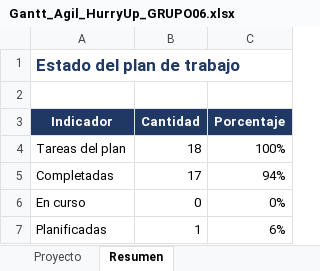
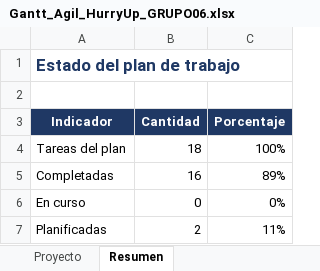
Before and after one commit to Vichobustosss/2026_2_BUSTOS-HEREDIA_CASPTONE_002D_GRUPO_006, an Excel workbook: Fase 2/Evidencias Proyecto/Evidencias de documentación/Gantt_Agil_HurryUp_GRUPO06.xlsx, sheet Resumen, drawn as a sheet; values as stored, in another font and other column widths than the file's, no borders; the diff names each change by its address in the sheet, - before the commit and + after, or states it on an @@ line.

```diff
--- a/Fase 2/Evidencias Proyecto/Evidencias de documentación/Gantt_Agil_HurryUp_GRUPO06.xlsx (sheet Resumen)
+++ b/Fase 2/Evidencias Proyecto/Evidencias de documentación/Gantt_Agil_HurryUp_GRUPO06.xlsx (sheet Resumen)
-B5 (Cantidad): 17
+B5 (Cantidad): 16
-C5 (Porcentaje): 94%
+C5 (Porcentaje): 89%
-B7 (Cantidad): 1
+B7 (Cantidad): 2
-C7 (Porcentaje): 6%
+C7 (Porcentaje): 11%
```
Also changed, not shown: sheet Proyecto, 5 other files.
